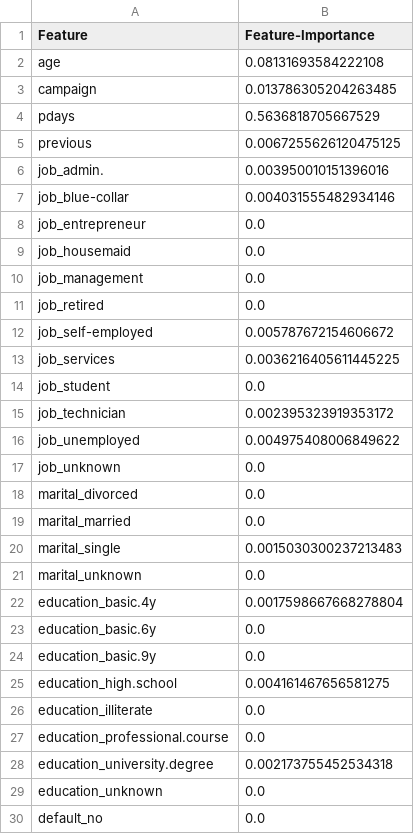
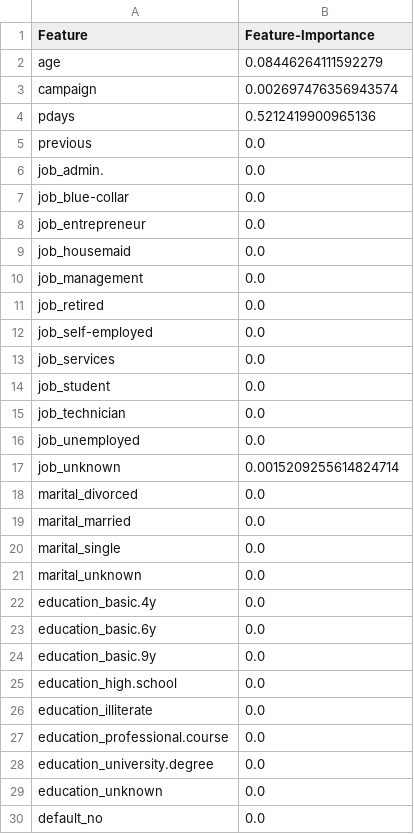
Before and after one commit to UBC-MDS/DSCI-522_Bank-Marketing, a CSV file: results/Feature_Importance.csv, drawn as a sheet; only a part is shown; the diff covers the shown part only.

```diff
--- a/results/Feature_Importance.csv
+++ b/results/Feature_Importance.csv
@@ -1,8 +1,8 @@
 Feature, Feature-Importance
-age,0.08131693584222108
-campaign,0.013786305204263485
-pdays,0.5636818705667529
-previous,0.0067255626120475125
-job_admin.,0.003950010151396016
-job_blue-collar,0.004031555482934146
+age,0.08446264111592279
+campaign,0.002697476356943574
+pdays,0.5212419900965136
+previous,0.0
+job_admin.,0.0
+job_blue-collar,0.0
 job_entrepreneur,0.0
@@ -11,19 +11,19 @@ job_management,0.0
 job_retired,0.0
-job_self-employed,0.005787672154606672
-job_services,0.0036216405611445225
+job_self-employed,0.0
+job_services,0.0
 job_student,0.0
-job_technician,0.002395323919353172
-job_unemployed,0.004975408006849622
-job_unknown,0.0
+job_technician,0.0
+job_unemployed,0.0
+job_unknown,0.0015209255614824714
 marital_divorced,0.0
 marital_married,0.0
-marital_single,0.0015030300237213483
+marital_single,0.0
 marital_unknown,0.0
-education_basic.4y,0.0017598667668278804
+education_basic.4y,0.0
 education_basic.6y,0.0
 education_basic.9y,0.0
-education_high.school,0.004161467656581275
+education_high.school,0.0
 education_illiterate,0.0
 education_professional.course,0.0
-education_university.degree,0.002173755452534318
+education_university.degree,0.0
 education_unknown,0.0
```
Also changed, not shown: 16 edited cells elsewhere in this file, 14 other files.
